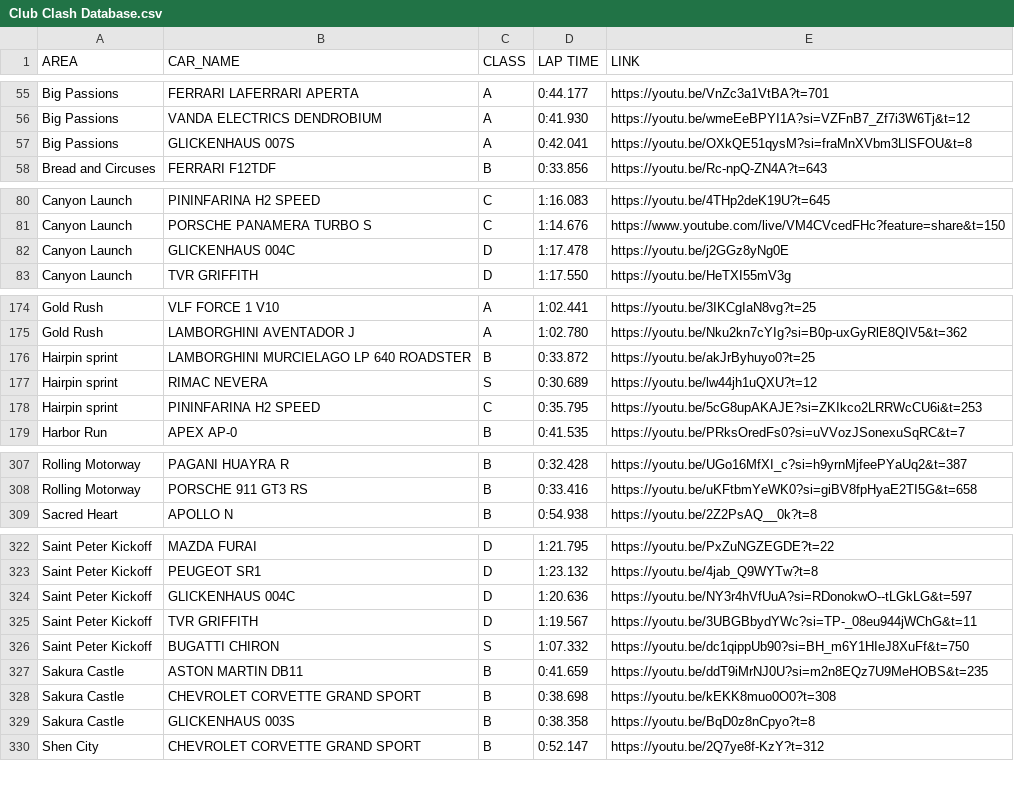
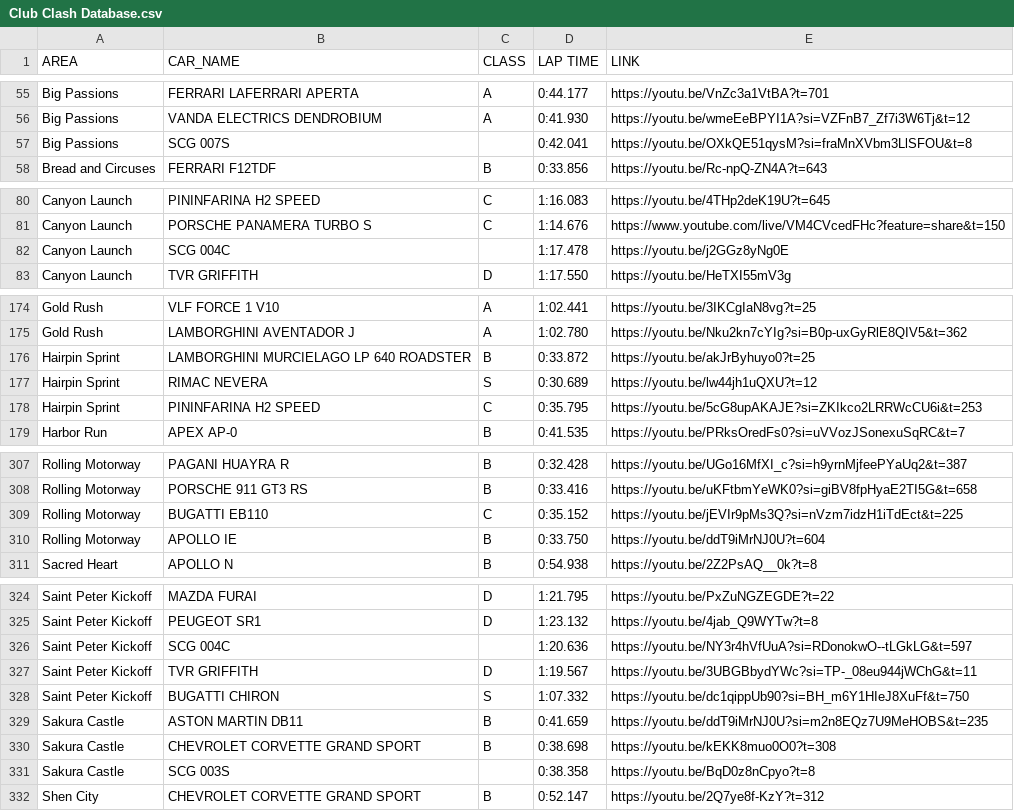
Before and after one commit to Gooraeng/ASL-Assistant, a CSV file: data/Club Clash Database.csv, drawn as a sheet; only a part is shown, gaps mark what is left out; the diff covers the shown part only.

Commit message:
231029

```diff
--- a/data/Club Clash Database.csv
+++ b/data/Club Clash Database.csv
@@ -56,3 +56,3 @@ Big Passions,FERRARI LAFERRARI APERTA,A,0:44.177,https://youtu.be/VnZc3a1VtBA?t=
 Big Passions,VANDA ELECTRICS DENDROBIUM,A,0:41.930,https://youtu.be/wmeEeBPYI1A?si=VZFnB7_Zf7i3W6Tj&t=12
-Big Passions,GLICKENHAUS 007S,A,0:42.041,https://youtu.be/OXkQE51qysM?si=fraMnXVbm3LlSFOU&t=8
+Big Passions,SCG 007S,,0:42.041,https://youtu.be/OXkQE51qysM?si=fraMnXVbm3LlSFOU&t=8
 Bread and Circuses,FERRARI F12TDF,B,0:33.856,https://youtu.be/Rc-npQ-ZN4A?t=643
@@ -81,3 +81,3 @@ Canyon Launch,PININFARINA H2 SPEED,C,1:16.083,https://youtu.be/4THp2deK19U?t=645
 Canyon Launch,PORSCHE PANAMERA TURBO S,C,1:14.676,https://www.youtube.com/live/VM4CVcedFHc?feature=share&t=150
-Canyon Launch,GLICKENHAUS 004C,D,1:17.478,https://youtu.be/j2GGz8yNg0E
+Canyon Launch,SCG 004C,,1:17.478,https://youtu.be/j2GGz8yNg0E
 Canyon Launch,TVR GRIFFITH,D,1:17.550,https://youtu.be/HeTXI55mV3g
@@ -175,5 +175,5 @@ Gold Rush,VLF FORCE 1 V10,A,1:02.441,https://youtu.be/3IKCgIaN8vg?t=25
 Gold Rush,LAMBORGHINI AVENTADOR J,A,1:02.780,https://youtu.be/Nku2kn7cYIg?si=B0p-uxGyRlE8QIV5&t=362
-Hairpin sprint,LAMBORGHINI MURCIELAGO LP 640 ROADSTER,B,0:33.872,https://youtu.be/akJrByhuyo0?t=25
-Hairpin sprint,RIMAC NEVERA,S,0:30.689,https://youtu.be/lw44jh1uQXU?t=12
-Hairpin sprint,PININFARINA H2 SPEED,C,0:35.795,https://youtu.be/5cG8upAKAJE?si=ZKIkco2LRRWcCU6i&t=253
+Hairpin Sprint,LAMBORGHINI MURCIELAGO LP 640 ROADSTER,B,0:33.872,https://youtu.be/akJrByhuyo0?t=25
+Hairpin Sprint,RIMAC NEVERA,S,0:30.689,https://youtu.be/lw44jh1uQXU?t=12
+Hairpin Sprint,PININFARINA H2 SPEED,C,0:35.795,https://youtu.be/5cG8upAKAJE?si=ZKIkco2LRRWcCU6i&t=253
 Harbor Run,APEX AP-0,B,0:41.535,https://youtu.be/PRksOredFs0?si=uVVozJSonexuSqRC&t=7
@@ -308,2 +308,4 @@ Rolling Motorway,PAGANI HUAYRA R,B,0:32.428,https://youtu.be/UGo16MfXI_c?si=h9yr
 Rolling Motorway,PORSCHE 911 GT3 RS,B,0:33.416,https://youtu.be/uKFtbmYeWK0?si=giBV8fpHyaE2TI5G&t=658
+Rolling Motorway,BUGATTI EB110,C,0:35.152,https://youtu.be/jEVIr9pMs3Q?si=nVzm7idzH1iTdEct&t=225
+Rolling Motorway,APOLLO IE,B,0:33.750,https://youtu.be/ddT9iMrNJ0U?t=604
 Sacred Heart,APOLLO N,B,0:54.938,https://youtu.be/2Z2PsAQ__0k?t=8
@@ -323,3 +325,3 @@ Saint Peter Kickoff,MAZDA FURAI,D,1:21.795,https://youtu.be/PxZuNGZEGDE?t=22
 Saint Peter Kickoff,PEUGEOT SR1,D,1:23.132,https://youtu.be/4jab_Q9WYTw?t=8
-Saint Peter Kickoff,GLICKENHAUS 004C,D,1:20.636,https://youtu.be/NY3r4hVfUuA?si=RDonokwO--tLGkLG&t=597
+Saint Peter Kickoff,SCG 004C,,1:20.636,https://youtu.be/NY3r4hVfUuA?si=RDonokwO--tLGkLG&t=597
 Saint Peter Kickoff,TVR GRIFFITH,D,1:19.567,https://youtu.be/3UBGBbydYWc?si=TP-_08eu944jWChG&t=11
@@ -328,3 +330,3 @@ Sakura Castle,ASTON MARTIN DB11,B,0:41.659,https://youtu.be/ddT9iMrNJ0U?si=m2n8E
 Sakura Castle,CHEVROLET CORVETTE GRAND SPORT,B,0:38.698,https://youtu.be/kEKK8muo0O0?t=308
-Sakura Castle,GLICKENHAUS 003S,B,0:38.358,https://youtu.be/BqD0z8nCpyo?t=8
+Sakura Castle,SCG 003S,,0:38.358,https://youtu.be/BqD0z8nCpyo?t=8
 Shen City,CHEVROLET CORVETTE GRAND SPORT,B,0:52.147,https://youtu.be/2Q7ye8f-KzY?t=312
```
Also changed, not shown: 10 edited cells elsewhere in this file.
